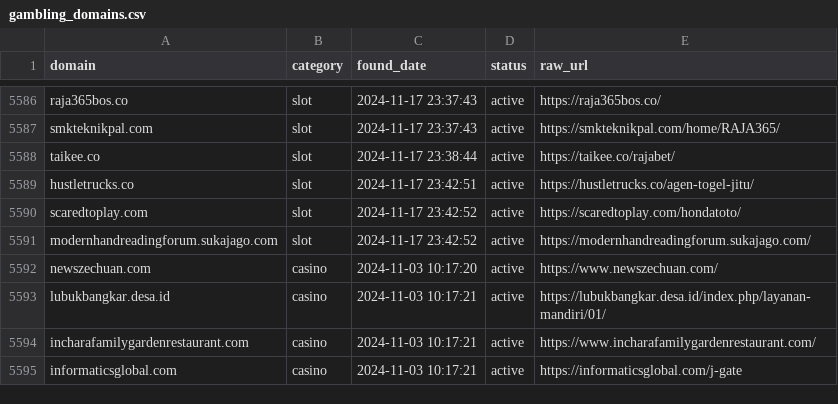
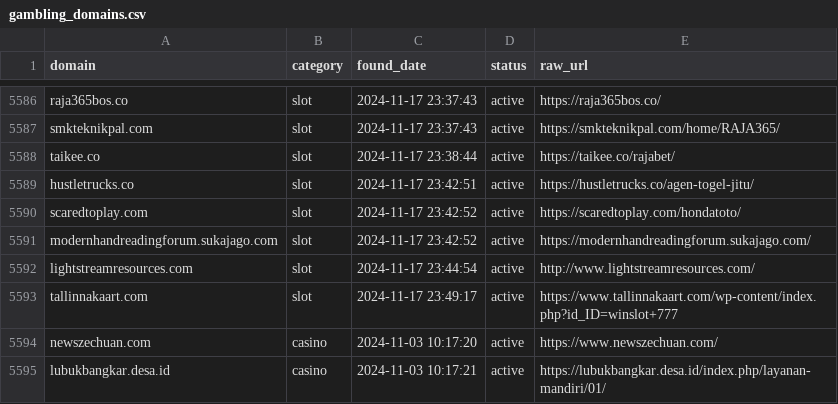
Before and after one commit to metalova/blacklist, a CSV file: csv/gambling_domains.csv, drawn as a sheet; only a part is shown, gaps mark what is left out; the shorter side is filled out with more unchanged rows; the diff names each change by its address in the sheet, - before the commit and + after, or states it on an @@ line.

```diff
--- a/csv/gambling_domains.csv
+++ b/csv/gambling_domains.csv
+row 5592: lightstreamresources.com | slot | 2024-11-17 23:44:54 | active | http://www.lightstreamresources.com/
+row 5593: tallinnakaart.com | slot | 2024-11-17 23:49:17 | active | https://www.tallinnakaart.com/wp-content/index.php?id_ID=winslot+777
```
Also changed, not shown: 10 other files.
